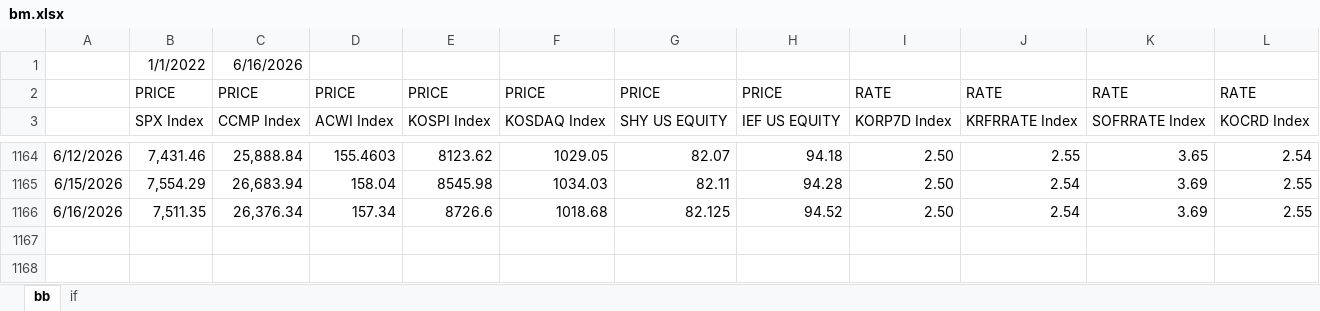
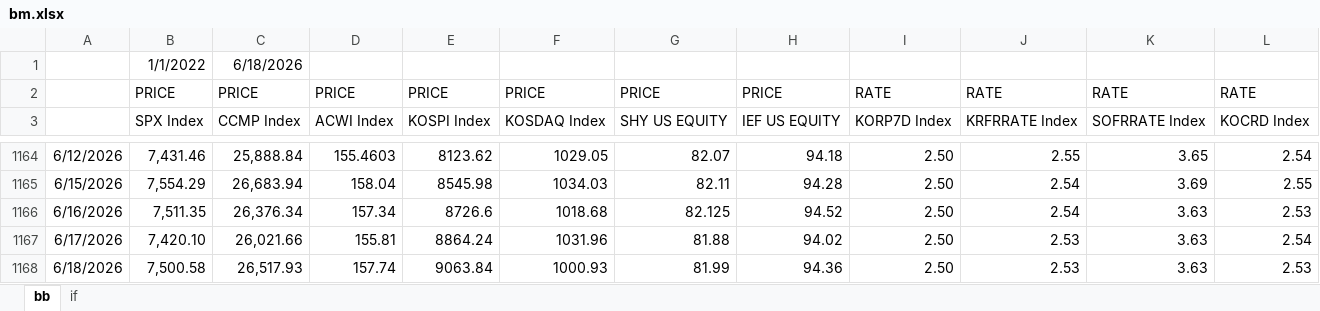
Before and after one commit to hyunsu6297/fund_returns_daily, an Excel workbook: bm.xlsx, sheet bb, drawn as a sheet; only a part is shown, gaps mark what is left out; values as stored, in another font and other column widths than the file's, no borders; the diff names each change by its address in the sheet, - before the commit and + after, or states it on an @@ line.

```diff
--- a/bm.xlsx (sheet bb)
+++ b/bm.xlsx (sheet bb)
-C1: 6/16/2026
+C1: 6/18/2026
-K1166: 3.69
+K1166: 3.63
-L1166: 2.55
+L1166: 2.53
+row 1167: 6/17/2026 | 7,420.10 | 26,021.66 | 155.81 | 8864.24 | 1031.96 | 81.88 | 94.02 | 2.50 | 2.53 | 3.63 | 2.54
+row 1168: 6/18/2026 | 7,500.58 | 26,517.93 | 157.74 | 9063.84 | 1000.93 | 81.99 | 94.36 | 2.50 | 2.53 | 3.63 | 2.53
```
Also changed, not shown: sheet if, formulas that keep their value, Hana_EMP.xlsx.
